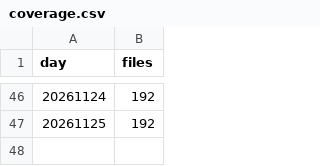
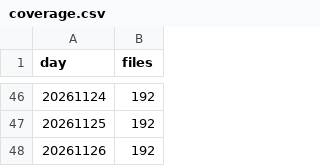
Before and after one commit to roddesbordes-dev/student-protest-tracker, a CSV file: data/added/coverage.csv, drawn as a sheet; only a part is shown, gaps mark what is left out.

```diff
--- a/data/added/coverage.csv
+++ b/data/added/coverage.csv
@@ -47 +47,2 @@ day,files
 20261125,192
+20261126,192
```
Also changed, not shown: 3 other files.
